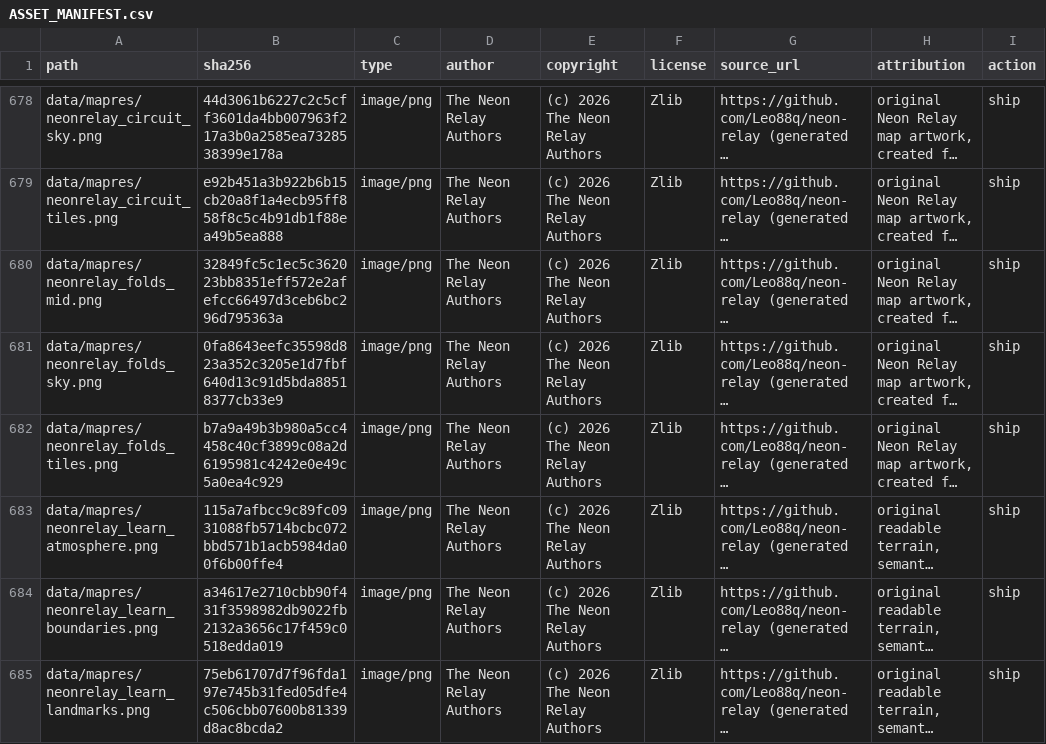
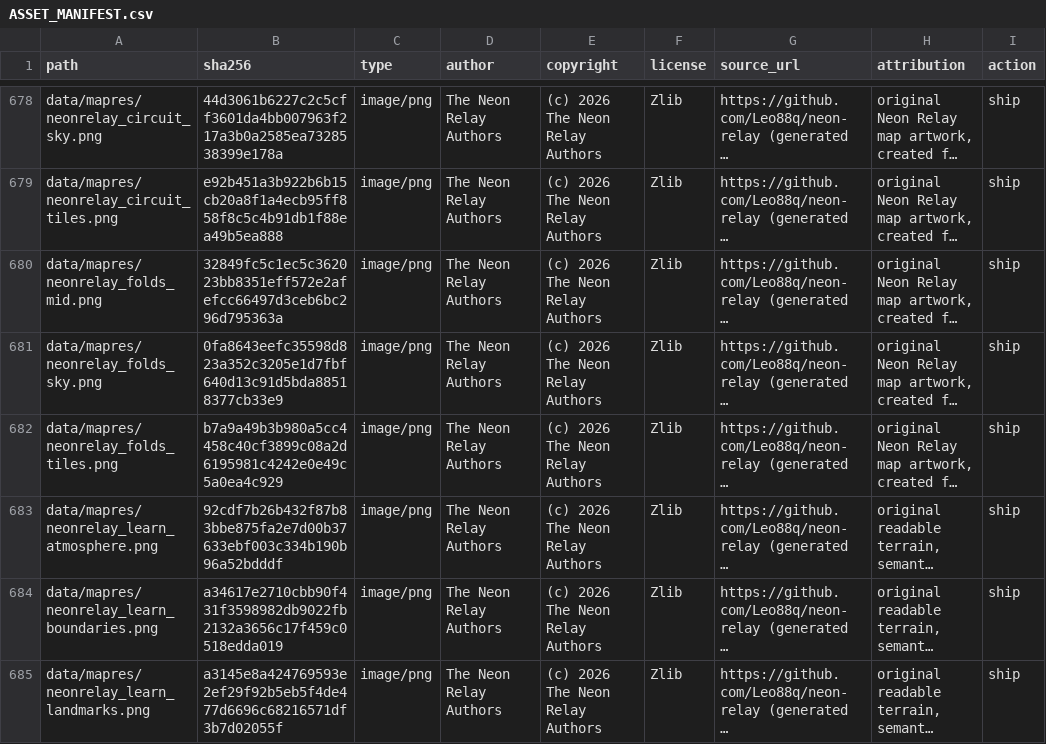
Before and after one commit to Leo88q/neon-relay, a CSV file: docs/ASSET_MANIFEST.csv, drawn as a sheet; only a part is shown, gaps mark what is left out; long unchanged cells end in …; the diff covers the shown part only; the diff names each change by its address in the sheet, - before the commit and + after, or states it on an @@ line.

```diff
--- a/docs/ASSET_MANIFEST.csv
+++ b/docs/ASSET_MANIFEST.csv
-B683 (sha256): 115a7afbcc9c89fc0931088fb5714bcbc072bbd571b1acb5984da00f6b00ffe4
+B683 (sha256): 92cdf7b26b432f87b83bbe875fa2e7d00b37633ebf003c334b190b96a52bdddf
-B685 (sha256): 75eb61707d7f96fda197e745b31fed05dfe4c506cbb07600b81339d8ac8bcda2
+B685 (sha256): a3145e8a424769593e2ef29f92b5eb5f4de477d6696c68216571df3b7d02055f
```
Also changed, not shown: 1 added row and 3 edited cells elsewhere in this file, docs/branding-scan.csv, 15 other files.
